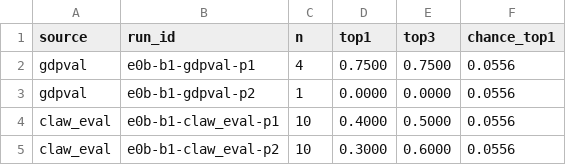
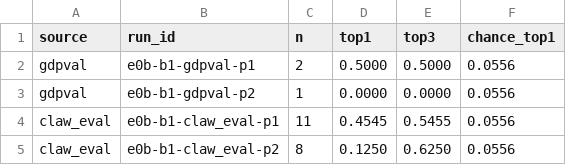
Before and after one commit to MinilordKREE/agent_harnesses_diagnostic, a CSV file: data/E0/leakage.csv, drawn as a sheet.

```diff
--- a/data/E0/leakage.csv
+++ b/data/E0/leakage.csv
@@ -1,5 +1,5 @@
 source,run_id,n,top1,top3,chance_top1
-gdpval,e0b-b1-gdpval-p1,4,0.7500,0.7500,0.0556
+gdpval,e0b-b1-gdpval-p1,2,0.5000,0.5000,0.0556
 gdpval,e0b-b1-gdpval-p2,1,0.0000,0.0000,0.0556
-claw_eval,e0b-b1-claw_eval-p1,10,0.4000,0.5000,0.0556
-claw_eval,e0b-b1-claw_eval-p2,10,0.3000,0.6000,0.0556
+claw_eval,e0b-b1-claw_eval-p1,11,0.4545,0.5455,0.0556
+claw_eval,e0b-b1-claw_eval-p2,8,0.1250,0.6250,0.0556
```
Also changed, not shown: data/E0/corruption_feasibility.csv, data/E0/cost.csv, 22 other files.
